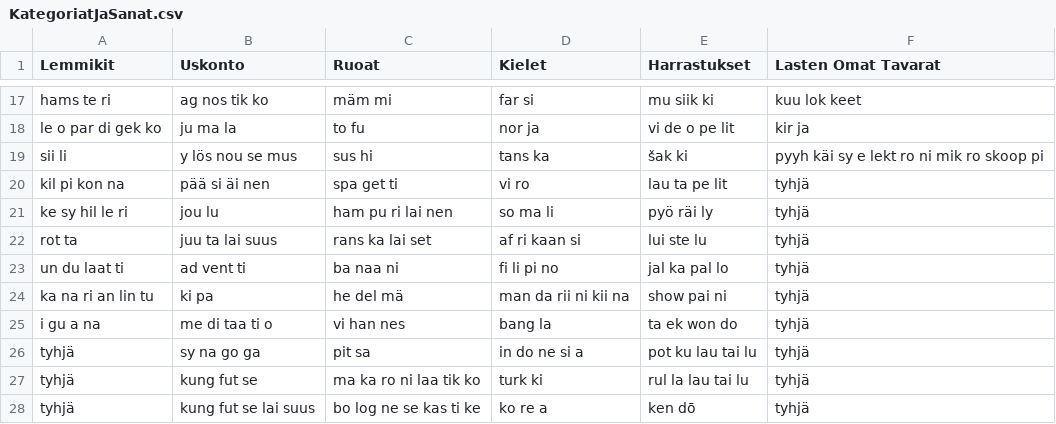
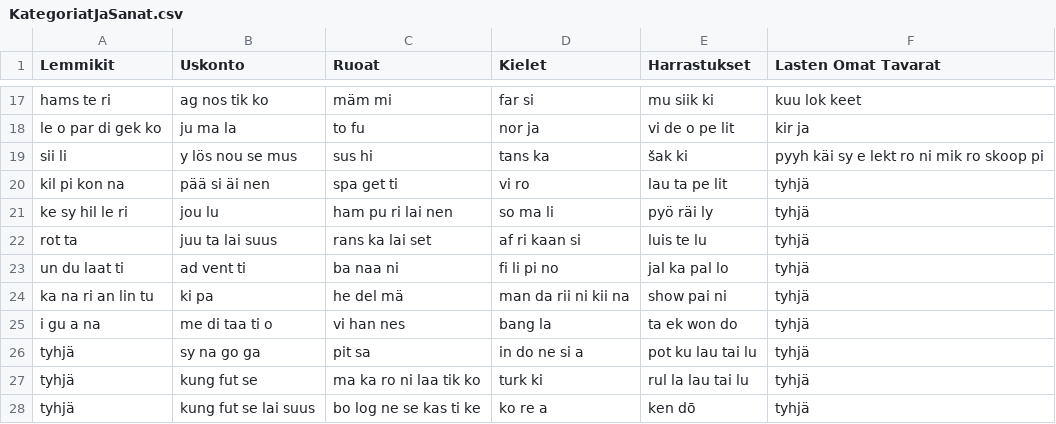
Before and after one commit to vruokon/syllableMiniGame, a CSV file: SyllableMiniGame/Assets/Reaction Game Kit/Scripts/Game 1/KategoriatJaSanat.csv, drawn as a sheet; only a part is shown, gaps mark what is left out.

Commit message:
fixed one sullably

```diff
--- a/SyllableMiniGame/Assets/Reaction Game Kit/Scripts/Game 1/KategoriatJaSanat.csv
+++ b/SyllableMiniGame/Assets/Reaction Game Kit/Scripts/Game 1/KategoriatJaSanat.csv
@@ -21,3 +21,3 @@ kil pi kon na;pää si äi nen;spa get ti;vi ro;lau ta pe lit;tyhjä
 ke sy hil le ri;jou lu;ham pu ri lai nen;so ma li;pyö räi ly;tyhjä
-rot ta;juu ta lai suus;rans ka lai set;af ri kaan si;lui ste lu;tyhjä
+rot ta;juu ta lai suus;rans ka lai set;af ri kaan si;luis te lu;tyhjä
 un du laat ti;ad vent ti;ba naa ni;fi li pi no;jal ka pal lo;tyhjä
```
